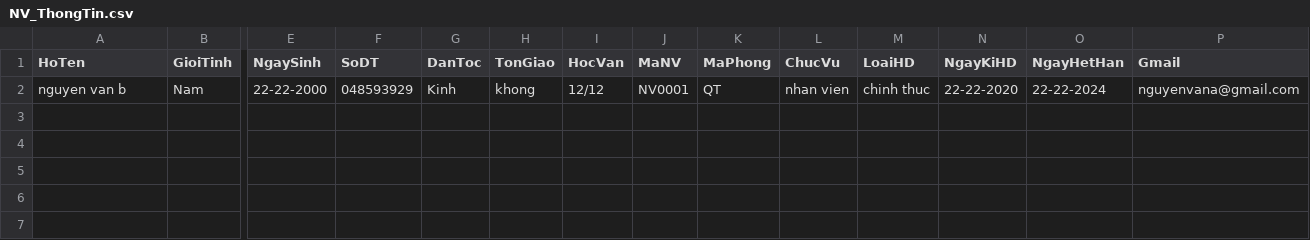
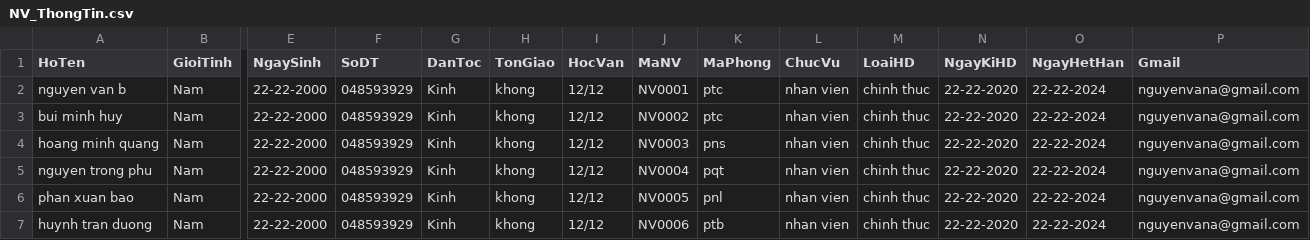
Before and after one commit to duongtran0503/HRM-oop, a CSV file: Data/NhanVien_data/NV_ThongTin.csv, drawn as a sheet; only a part is shown, gaps mark what is left out; rows hold the shown columns only; the diff names each change by its address in the sheet, - before the commit and + after, or states it on an @@ line.

```diff
--- a/Data/NhanVien_data/NV_ThongTin.csv
+++ b/Data/NhanVien_data/NV_ThongTin.csv
-K2 (MaPhong): QT
+K2 (MaPhong): ptc
+row 3: bui minh huy | Nam | 22-22-2000 | 048593929 | Kinh | khong | 12/12 | NV0002 | ptc | nhan vien | chinh thuc | 22-22-2020 | 22-22-2024 | nguyenvana@gmail.com
+row 4: hoang minh quang | Nam | 22-22-2000 | 048593929 | Kinh | khong | 12/12 | NV0003 | pns | nhan vien | chinh thuc | 22-22-2020 | 22-22-2024 | nguyenvana@gmail.com
+row 5: nguyen trong phu | Nam | 22-22-2000 | 048593929 | Kinh | khong | 12/12 | NV0004 | pqt | nhan vien | chinh thuc | 22-22-2020 | 22-22-2024 | nguyenvana@gmail.com
+row 6: phan xuan bao | Nam | 22-22-2000 | 048593929 | Kinh | khong | 12/12 | NV0005 | pnl | nhan vien | chinh thuc | 22-22-2020 | 22-22-2024 | nguyenvana@gmail.com
+row 7: huynh tran duong | Nam | 22-22-2000 | 048593929 | Kinh | khong | 12/12 | NV0006 | ptb | nhan vien | chinh thuc | 22-22-2020 | 22-22-2024 | nguyenvana@gmail.com
```
Also changed, not shown: 16 other files.
